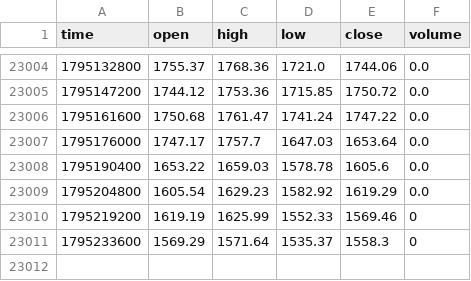
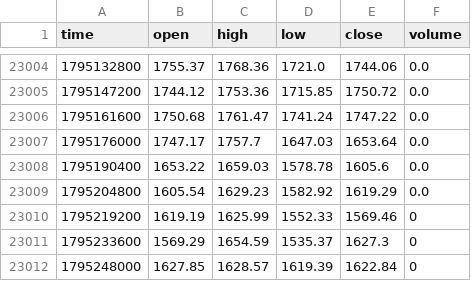
Before and after one commit to jaredbausch-ai/ctzb-data, a CSV file: data/ETH_4H.csv, drawn as a sheet; only a part is shown, gaps mark what is left out.

```diff
--- a/data/ETH_4H.csv
+++ b/data/ETH_4H.csv
@@ -23010,2 +23010,3 @@ time,open,high,low,close,volume
 1795219200,1619.19,1625.99,1552.33,1569.46,0
-1795233600,1569.29,1571.64,1535.37,1558.3,0
+1795233600,1569.29,1654.59,1535.37,1627.3,0
+1795248000,1627.85,1628.57,1619.39,1622.84,0
```
Also changed, not shown: data/derivs/BTC_funding_daily.csv, data/derivs/ETH_funding_daily.csv, 39 other files.
